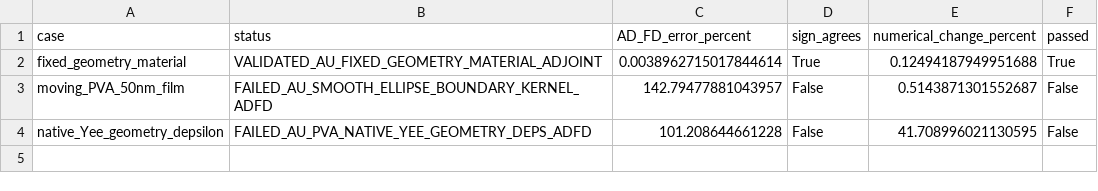
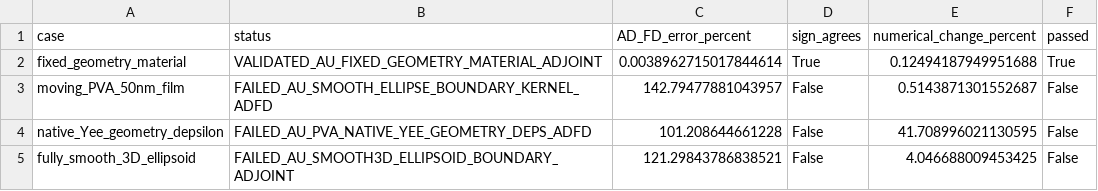
Before and after one commit to SeunghyunLee8860/inverse_design, a CSV file: photothermal_pte/optimization_runs/au_on_fixed_tairte4_validation/results/au_pva_rim_resolution_cases.csv, drawn as a sheet; the diff names each change by its address in the sheet, - before the commit and + after, or states it on an @@ line.

Commit message:
Complete smooth 3D Au boundary diagnosis

```diff
--- a/photothermal_pte/optimization_runs/au_on_fixed_tairte4_validation/results/au_pva_rim_resolution_cases.csv
+++ b/photothermal_pte/optimization_runs/au_on_fixed_tairte4_validation/results/au_pva_rim_resolution_cases.csv
+row 5: fully_smooth_3D_ellipsoid | FAILED_AU_SMOOTH3D_ELLIPSOID_BOUNDARY_ADJOINT | 121.29843786838521 | False | 4.046688009453425 | False
```
Also changed, not shown: 6 other files.
